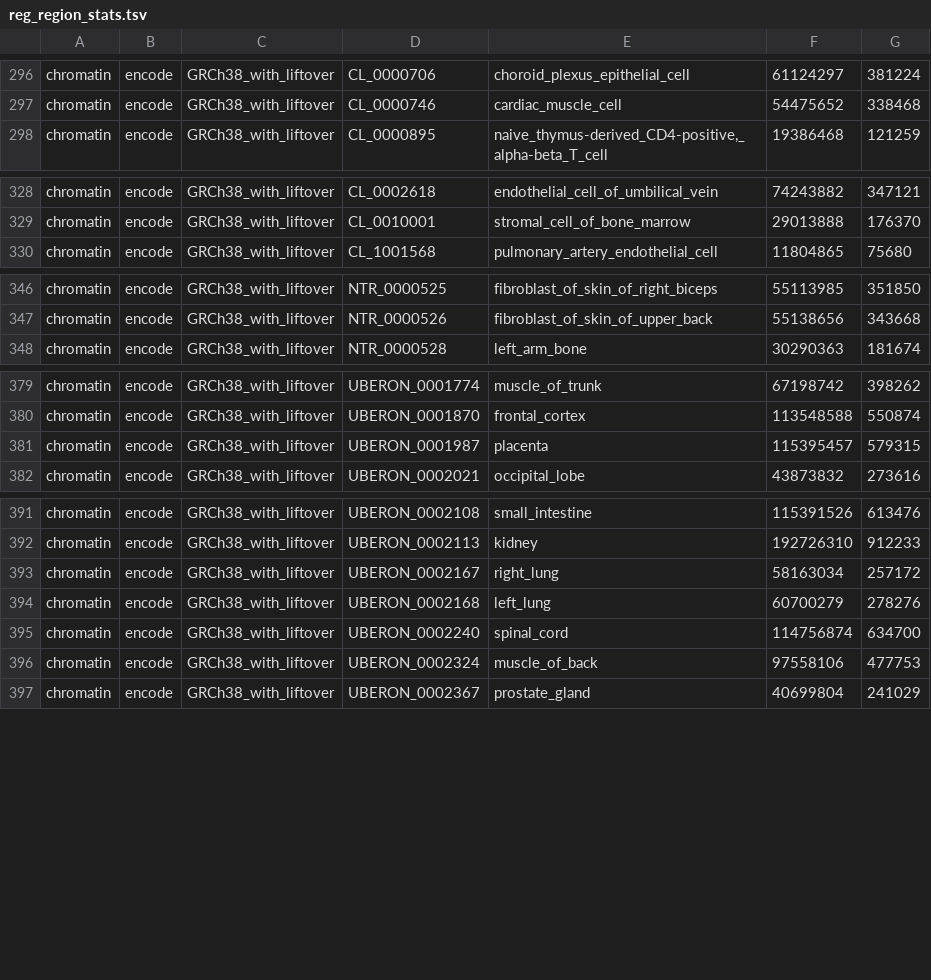
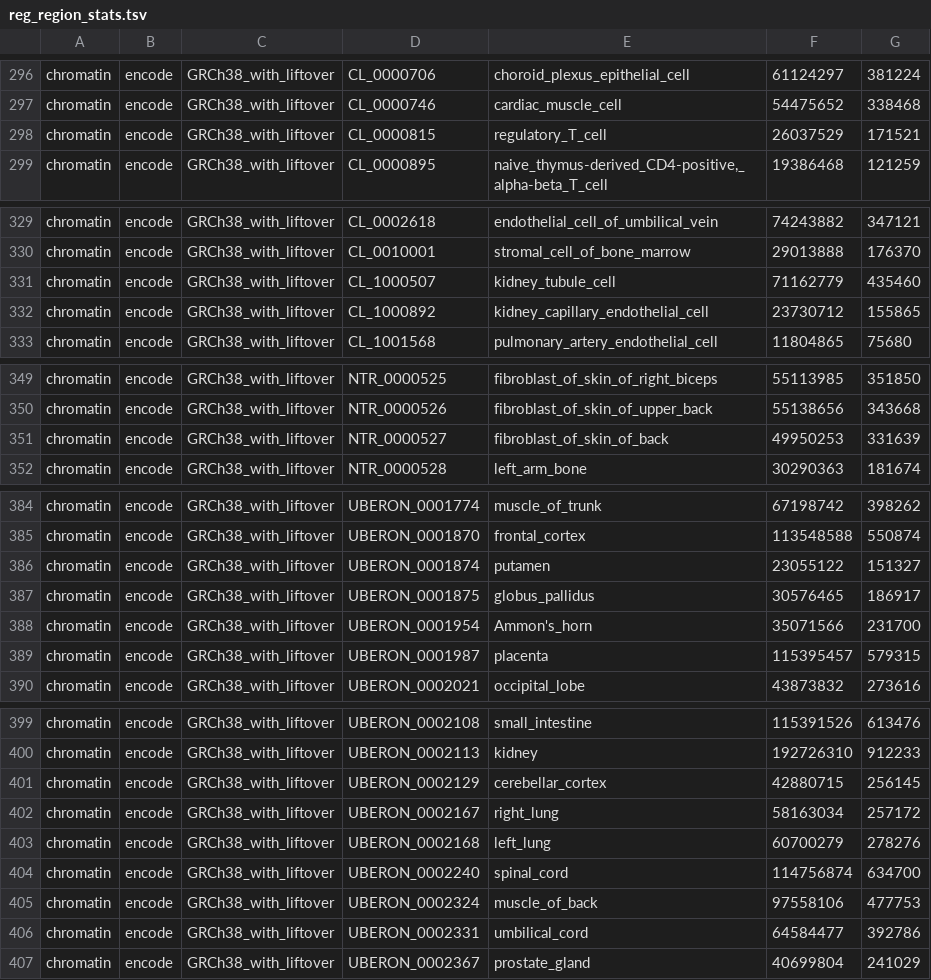
Before and after one commit to seru71/remus_manus, a TSV file: data_analysis/reg_region_stats.tsv, drawn as a sheet; only a part is shown, gaps mark what is left out; the diff covers the shown part only.

Commit message:
updated stats after adding missing encode chromatin tracks

```diff
--- a/data_analysis/reg_region_stats.tsv
+++ b/data_analysis/reg_region_stats.tsv
@@ -297,2 +297,3 @@ chromatin	encode	GRCh38_with_liftover	CL_0000706	choroid_plexus_epithelial_cell
 chromatin	encode	GRCh38_with_liftover	CL_0000746	cardiac_muscle_cell	54475652	338468
+chromatin	encode	GRCh38_with_liftover	CL_0000815	regulatory_T_cell	26037529	171521
 chromatin	encode	GRCh38_with_liftover	CL_0000895	naive_thymus-derived_CD4-positive,_alpha-beta_T_cell	19386468	121259
@@ -329,2 +330,4 @@ chromatin	encode	GRCh38_with_liftover	CL_0002618	endothelial_cell_of_umbilical_v
 chromatin	encode	GRCh38_with_liftover	CL_0010001	stromal_cell_of_bone_marrow	29013888	176370
+chromatin	encode	GRCh38_with_liftover	CL_1000507	kidney_tubule_cell	71162779	435460
+chromatin	encode	GRCh38_with_liftover	CL_1000892	kidney_capillary_endothelial_cell	23730712	155865
 chromatin	encode	GRCh38_with_liftover	CL_1001568	pulmonary_artery_endothelial_cell	11804865	75680
@@ -347,2 +350,3 @@ chromatin	encode	GRCh38_with_liftover	NTR_0000525	fibroblast_of_skin_of_right_bi
 chromatin	encode	GRCh38_with_liftover	NTR_0000526	fibroblast_of_skin_of_upper_back	55138656	343668
+chromatin	encode	GRCh38_with_liftover	NTR_0000527	fibroblast_of_skin_of_back	49950253	331639
 chromatin	encode	GRCh38_with_liftover	NTR_0000528	left_arm_bone	30290363	181674
@@ -380,2 +385,5 @@ chromatin	encode	GRCh38_with_liftover	UBERON_0001774	muscle_of_trunk	67198742	39
 chromatin	encode	GRCh38_with_liftover	UBERON_0001870	frontal_cortex	113548588	550874
+chromatin	encode	GRCh38_with_liftover	UBERON_0001874	putamen	23055122	151327
+chromatin	encode	GRCh38_with_liftover	UBERON_0001875	globus_pallidus	30576465	186917
+chromatin	encode	GRCh38_with_liftover	UBERON_0001954	Ammon's_horn	35071566	231700
 chromatin	encode	GRCh38_with_liftover	UBERON_0001987	placenta	115395457	579315
@@ -392,2 +400,3 @@ chromatin	encode	GRCh38_with_liftover	UBERON_0002108	small_intestine	115391526	6
 chromatin	encode	GRCh38_with_liftover	UBERON_0002113	kidney	192726310	912233
+chromatin	encode	GRCh38_with_liftover	UBERON_0002129	cerebellar_cortex	42880715	256145
 chromatin	encode	GRCh38_with_liftover	UBERON_0002167	right_lung	58163034	257172
@@ -396,2 +405,3 @@ chromatin	encode	GRCh38_with_liftover	UBERON_0002240	spinal_cord	114756874	63470
 chromatin	encode	GRCh38_with_liftover	UBERON_0002324	muscle_of_back	97558106	477753
+chromatin	encode	GRCh38_with_liftover	UBERON_0002331	umbilical_cord	64584477	392786
 chromatin	encode	GRCh38_with_liftover	UBERON_0002367	prostate_gland	40699804	241029
```
Also changed, not shown: 4 added rows elsewhere in this file, data_analysis/alltissues.tsv.
